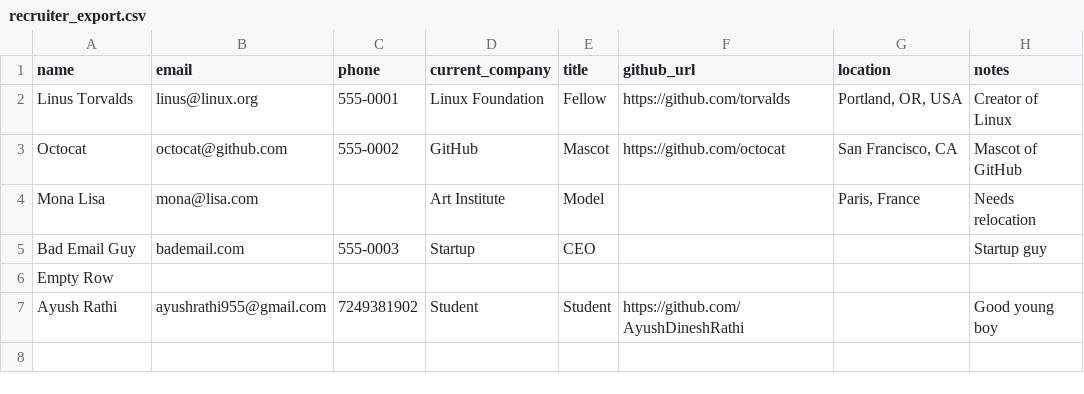
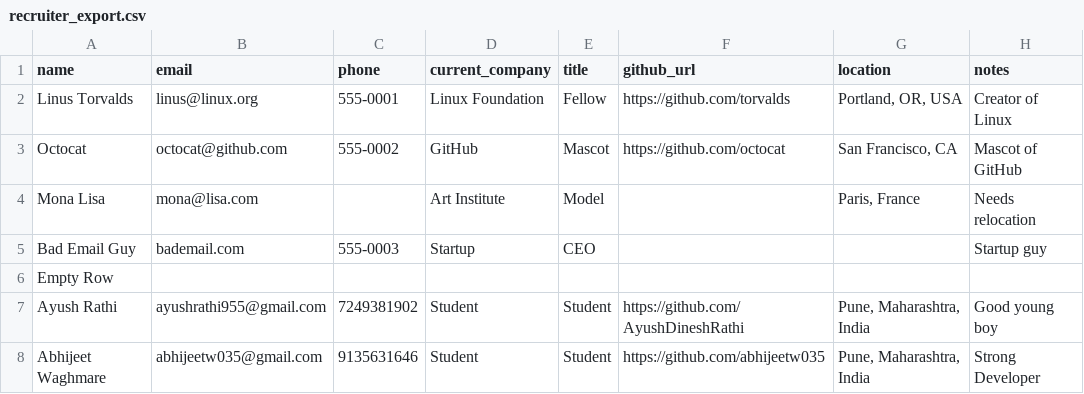
Before and after one commit to AyushDineshRathi/candidate-transformer, a CSV file: sample_data/recruiter_export.csv, drawn as a sheet.

Commit message:
feat: implement candidate transformer pipeline with data extraction, normalization, and evaluation tools

```diff
--- a/sample_data/recruiter_export.csv
+++ b/sample_data/recruiter_export.csv
@@ -6,2 +6,3 @@ Bad Email Guy,bademail.com,555-0003,Startup,CEO,,,Startup guy
 Empty Row,,,,,,,
-Ayush Rathi,ayushrathi955@gmail.com,7249381902,Student,Student,https://github.com/AyushDineshRathi,,Good young boy
+Ayush Rathi,ayushrathi955@gmail.com,7249381902,Student,Student,https://github.com/AyushDineshRathi,"Pune, Maharashtra, India",Good young boy
+Abhijeet Waghmare,abhijeetw035@gmail.com,9135631646,Student,Student,https://github.com/abhijeetw035,"Pune, Maharashtra, India",Strong Developer
```
Also changed, not shown: 30 other files.
